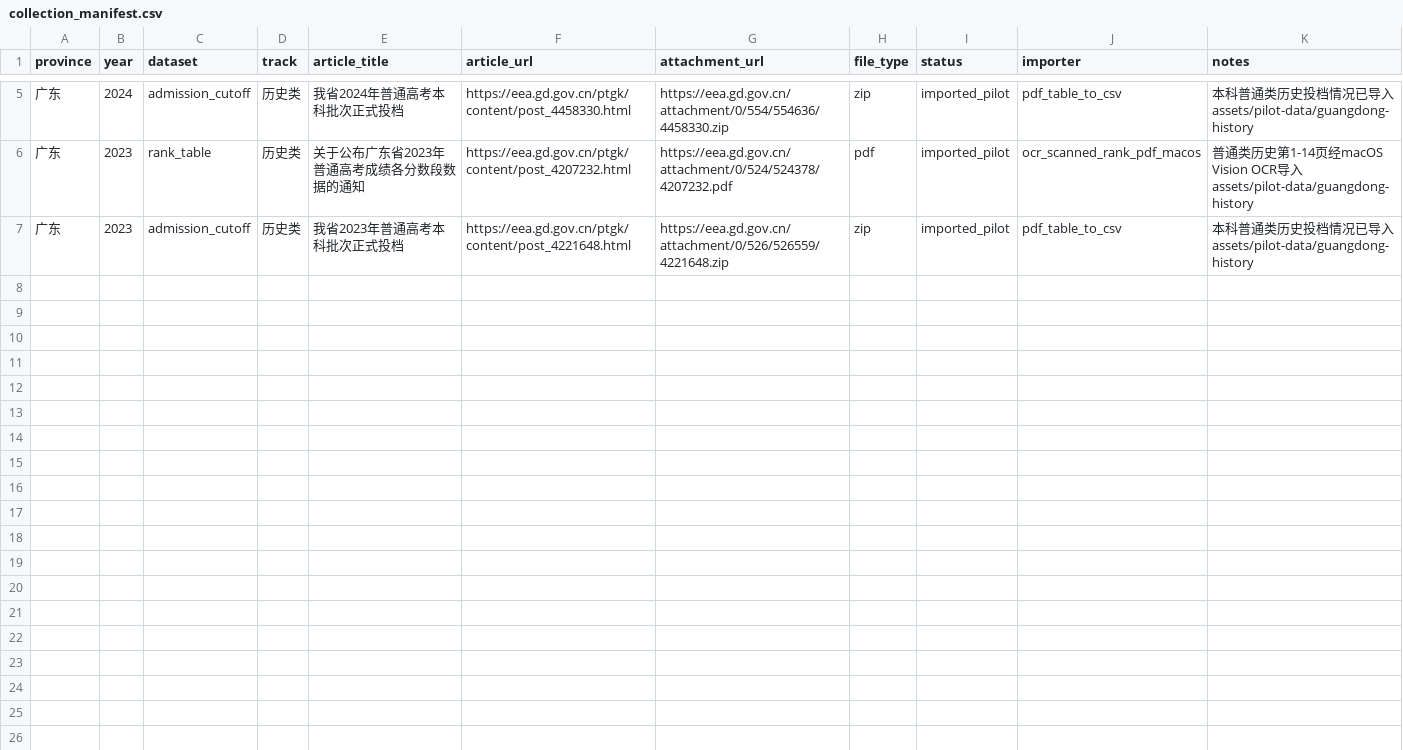
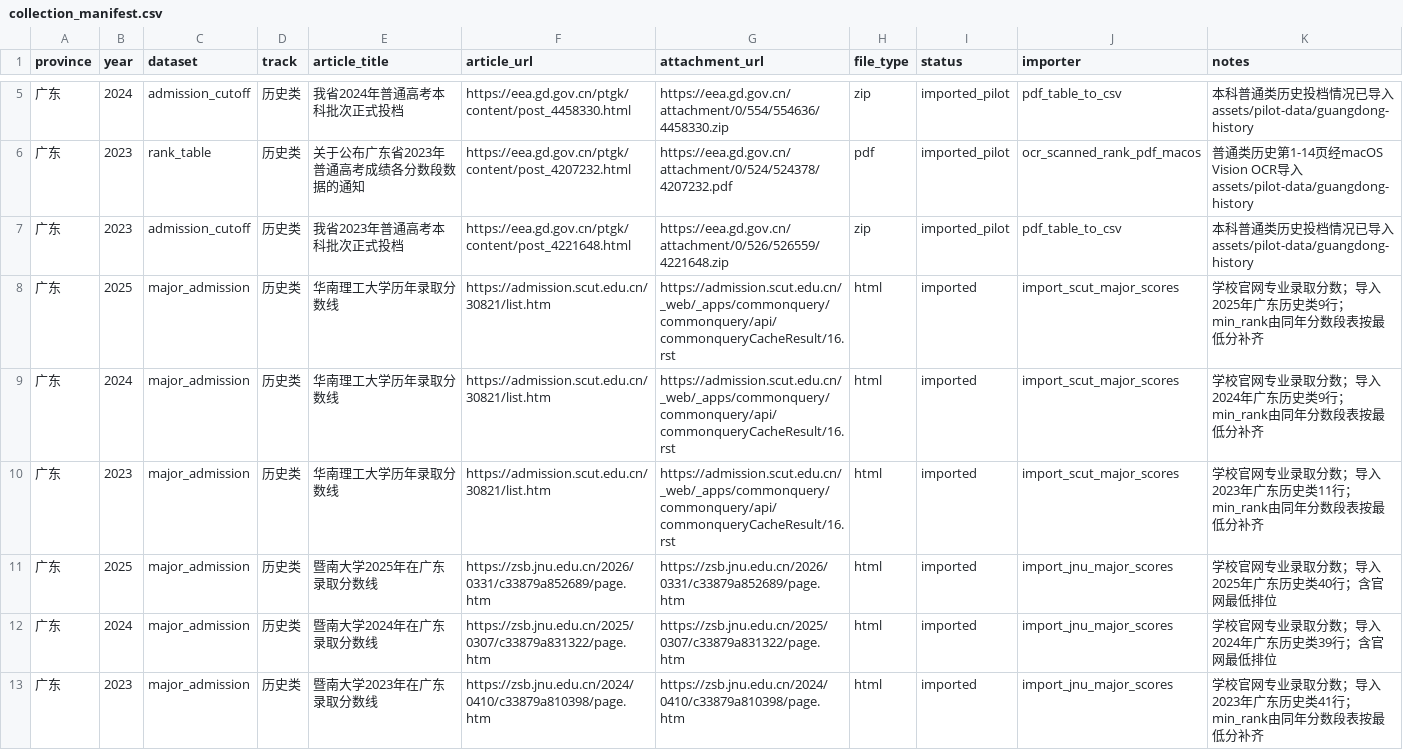
Before and after one commit to weixunkkkkk/gaokao-volunteer-advisor, a CSV file: assets/pilot-data/guangdong-history/collection_manifest.csv, drawn as a sheet; only a part is shown, gaps mark what is left out; the diff covers the shown part only.

```diff
--- a/assets/pilot-data/guangdong-history/collection_manifest.csv
+++ b/assets/pilot-data/guangdong-history/collection_manifest.csv
@@ -7 +7,7 @@ province,year,dataset,track,article_title,article_url,attachment_url,file_type,s
 广东,2023,admission_cutoff,历史类,我省2023年普通高考本科批次正式投档,https://eea.gd.gov.cn/ptgk/content/post_4221648.html,https://eea.gd.gov.cn/attachment/0/526/526559/4221648.zip,zip,imported_pilot,pdf_table_to_csv,本科普通类历史投档情况已导入assets/pilot-data/guangdong-history
+广东,2025,major_admission,历史类,华南理工大学历年录取分数线,https://admission.scut.edu.cn/30821/list.htm,https://admission.scut.edu.cn/_web/_apps/commonquery/commonquery/api/commonqueryCacheResult/16.rst,html,imported,import_scut_major_scores,学校官网专业录取分数；导入2025年广东历史类9行；min_rank由同年分数段表按最低分补齐
+广东,2024,major_admission,历史类,华南理工大学历年录取分数线,https://admission.scut.edu.cn/30821/list.htm,https://admission.scut.edu.cn/_web/_apps/commonquery/commonquery/api/commonqueryCacheResult/16.rst,html,imported,import_scut_major_scores,学校官网专业录取分数；导入2024年广东历史类9行；min_rank由同年分数段表按最低分补齐
+广东,2023,major_admission,历史类,华南理工大学历年录取分数线,https://admission.scut.edu.cn/30821/list.htm,https://admission.scut.edu.cn/_web/_apps/commonquery/commonquery/api/commonqueryCacheResult/16.rst,html,imported,import_scut_major_scores,学校官网专业录取分数；导入2023年广东历史类11行；min_rank由同年分数段表按最低分补齐
+广东,2025,major_admission,历史类,暨南大学2025年在广东录取分数线,https://zsb.jnu.edu.cn/2026/0331/c33879a852689/page.htm,https://zsb.jnu.edu.cn/2026/0331/c33879a852689/page.htm,html,imported,import_jnu_major_scores,学校官网专业录取分数；导入2025年广东历史类40行；含官网最低排位
+广东,2024,major_admission,历史类,暨南大学2024年在广东录取分数线,https://zsb.jnu.edu.cn/2025/0307/c33879a831322/page.htm,https://zsb.jnu.edu.cn/2025/0307/c33879a831322/page.htm,html,imported,import_jnu_major_scores,学校官网专业录取分数；导入2024年广东历史类39行；含官网最低排位
+广东,2023,major_admission,历史类,暨南大学2023年在广东录取分数线,https://zsb.jnu.edu.cn/2024/0410/c33879a810398/page.htm,https://zsb.jnu.edu.cn/2024/0410/c33879a810398/page.htm,html,imported,import_jnu_major_scores,学校官网专业录取分数；导入2023年广东历史类41行；min_rank由同年分数段表按最低分补齐
```
Also changed, not shown: 5 added rows elsewhere in this file, assets/pilot-data/guangdong-physics/collection_manifest.csv, 10 other files.
